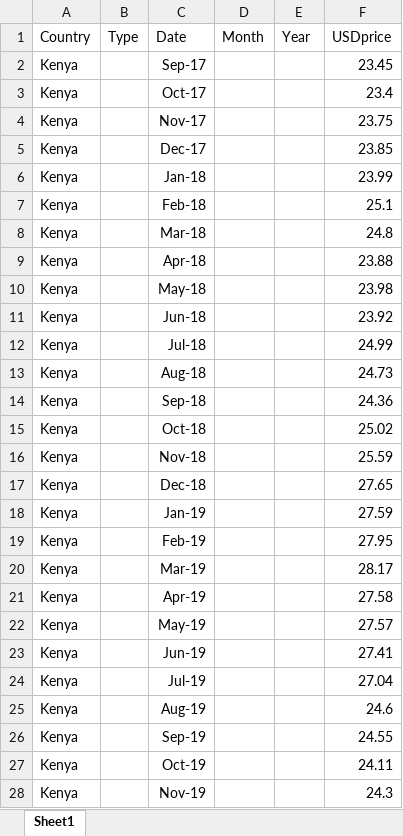
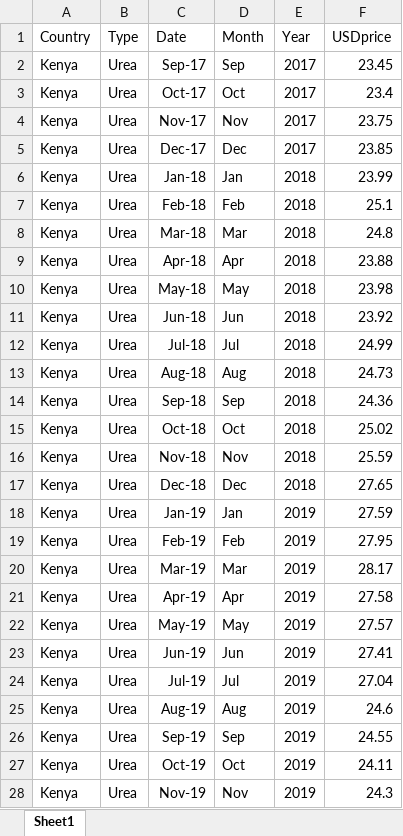
Before and after one commit to tosinsalau/Fert_x_Conflict, an Excel workbook: Country_data/fert_countries.xlsx, sheet Sheet1, drawn as a sheet; only a part is shown; values as stored, in another font and other column widths than the file's, no borders; the diff covers the shown part only; the diff names each change by its address in the sheet, - before the commit and + after, or states it on an @@ line.

Commit message:
clean

```diff
--- a/Country_data/fert_countries.xlsx (sheet Sheet1)
+++ b/Country_data/fert_countries.xlsx (sheet Sheet1)
-B2:B28 (Type): (empty)
+B2:B28 (Type): Urea
-D2 (Month): (empty)
+D2 (Month): Sep
-E2:E5 (Year): (empty)
+E2:E5 (Year): 2017
-D3 (Month): (empty)
+D3 (Month): Oct
-D4 (Month): (empty)
+D4 (Month): Nov
-D5 (Month): (empty)
+D5 (Month): Dec
-D6 (Month): (empty)
+D6 (Month): Jan
-E6:E17 (Year): (empty)
+E6:E17 (Year): 2018
-D7 (Month): (empty)
+D7 (Month): Feb
-D8 (Month): (empty)
+D8 (Month): Mar
-D9 (Month): (empty)
+D9 (Month): Apr
-D10 (Month): (empty)
+D10 (Month): May
-D11 (Month): (empty)
+D11 (Month): Jun
-D12 (Month): (empty)
+D12 (Month): Jul
-D13 (Month): (empty)
+D13 (Month): Aug
-D14 (Month): (empty)
+D14 (Month): Sep
-D15 (Month): (empty)
+D15 (Month): Oct
-D16 (Month): (empty)
+D16 (Month): Nov
-D17 (Month): (empty)
+D17 (Month): Dec
-D18 (Month): (empty)
+D18 (Month): Jan
-E18:E28 (Year): (empty)
+E18:E28 (Year): 2019
-D19 (Month): (empty)
+D19 (Month): Feb
-D20 (Month): (empty)
+D20 (Month): Mar
-D21 (Month): (empty)
+D21 (Month): Apr
-D22 (Month): (empty)
+D22 (Month): May
-D23 (Month): (empty)
+D23 (Month): Jun
-D24 (Month): (empty)
+D24 (Month): Jul
-D25 (Month): (empty)
+D25 (Month): Aug
-D26 (Month): (empty)
+D26 (Month): Sep
-D27 (Month): (empty)
+D27 (Month): Oct
-D28 (Month): (empty)
+D28 (Month): Nov
```
Also changed, not shown: 1773 edited cells elsewhere in this sheet.
